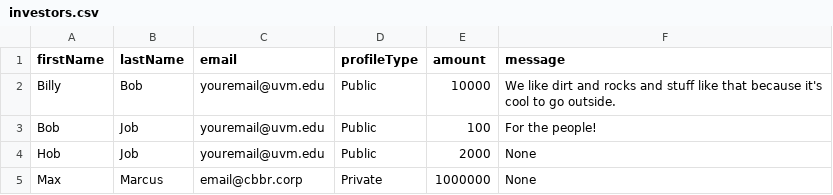
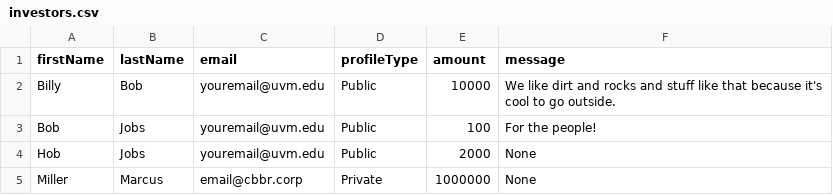
Before and after one commit to Sorcerio/CS008-Website-Final, a CSV file: data/investors.csv, drawn as a sheet.

```diff
--- a/data/investors.csv
+++ b/data/investors.csv
@@ -2,4 +2,4 @@ firstName,lastName,email,profileType,amount,message
 Billy,Bob,youremail@uvm.edu,Public,10000,We like dirt and rocks and stuff like that because it's cool to go outside.
-Bob,Job,youremail@uvm.edu,Public,100,For the people!
-Hob,Job,youremail@uvm.edu,Public,2000,None
-Max,Marcus,email@cbbr.corp,Private,1000000,None
+Bob,Jobs,youremail@uvm.edu,Public,100,For the people!
+Hob,Jobs,youremail@uvm.edu,Public,2000,None
+Miller,Marcus,email@cbbr.corp,Private,1000000,None
```
Also changed, not shown: 1 other file.
